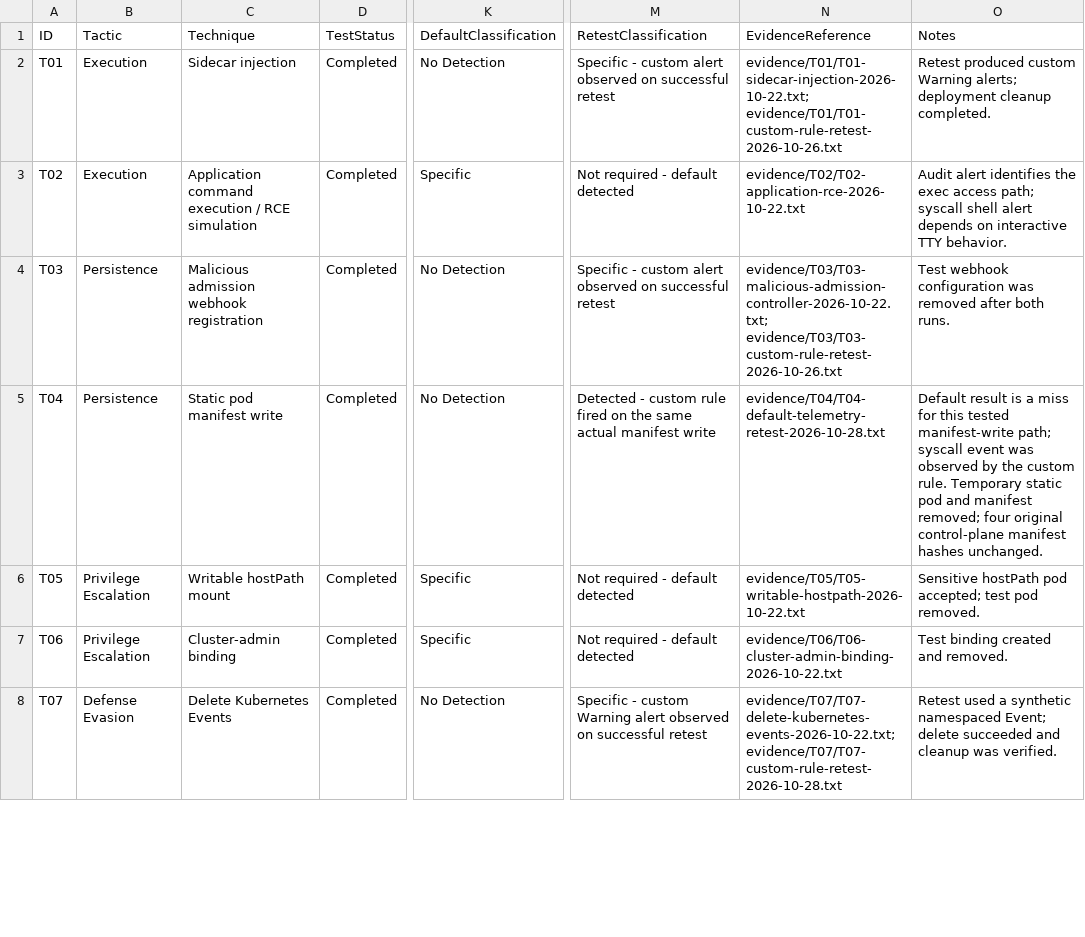
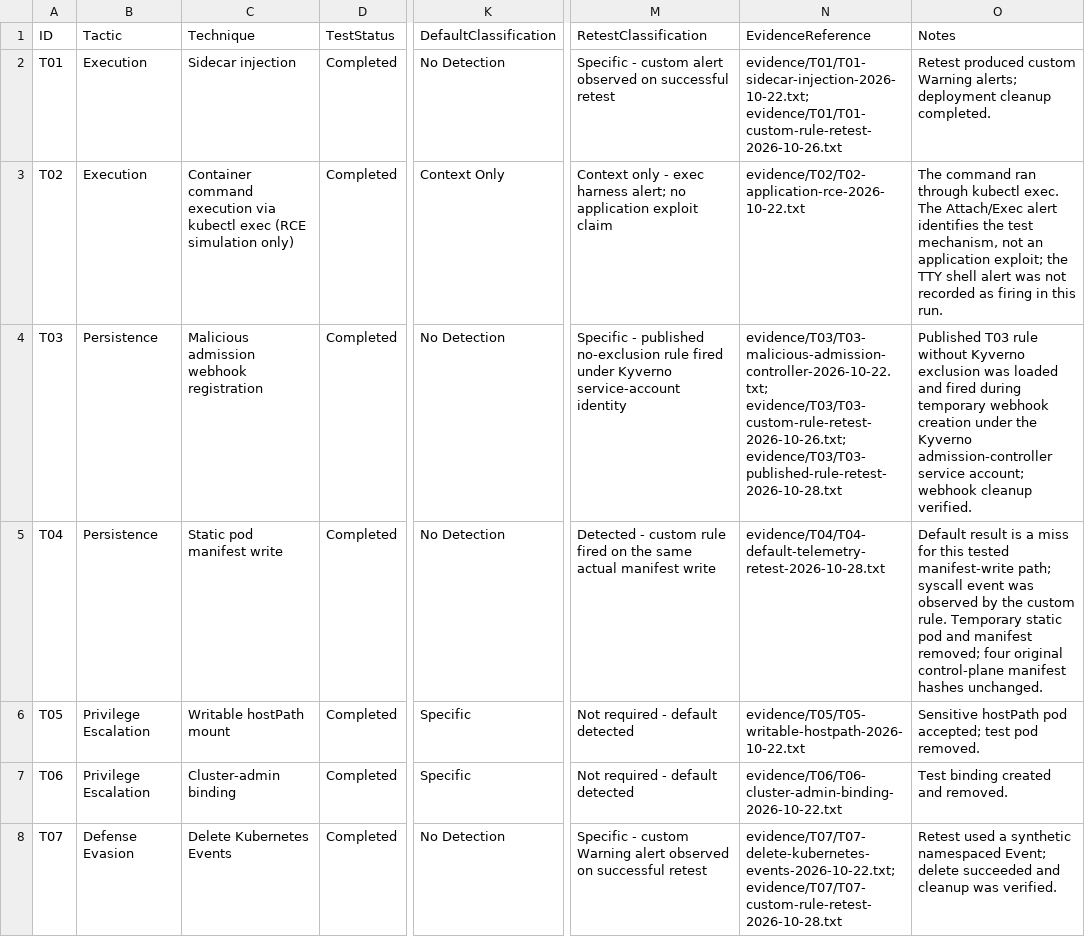
Before and after one commit to Yamini5192/Kubernetes-Detection-Coverage-Gap-Analysis, a CSV file: results/detection-coverage.csv, drawn as a sheet; only a part is shown, gaps mark what is left out; the diff covers the shown part only; the diff names each change by its address in the sheet, - before the commit and + after, or states it on an @@ line.

```diff
--- a/results/detection-coverage.csv
+++ b/results/detection-coverage.csv
-C3 (Technique): Application command execution / RCE simulation
+C3 (Technique): Container command execution via kubectl exec (RCE simulation only)
-K3 (DefaultClassification): Specific
+K3 (DefaultClassification): Context Only
-M3 (RetestClassification): Not required - default detected
+M3 (RetestClassification): Context only - exec harness alert; no application exploit claim
-O3 (Notes): Audit alert identifies the exec access path; syscall shell alert depends on interactive TTY behavior.
+O3 (Notes): The command ran through kubectl exec. The Attach/Exec alert identifies the test mechanism, not an application exploit; the TTY shell alert was not recorded as firing in this run.
-M4 (RetestClassification): Specific - custom alert observed on successful retest
+M4 (RetestClassification): Specific - published no-exclusion rule fired under Kyverno service-account identity
-N4 (EvidenceReference): evidence/T03/T03-malicious-admission-controller-2026-10-22.txt; evidence/T03/T03-custom-rule-retest-2026-10-26.txt
+N4 (EvidenceReference): evidence/T03/T03-malicious-admission-controller-2026-10-22.txt; evidence/T03/T03-custom-rule-retest-2026-10-26.txt; evidence/T03/T03-published-rule-retest-2026-10-28.txt
-O4 (Notes): Test webhook configuration was removed after both runs.
+O4 (Notes): Published T03 rule without Kyverno exclusion was loaded and fired during temporary webhook creation under the Kyverno admission-controller service account; webhook cleanup verified.
```
Also changed, not shown: 21 edited cells elsewhere in this file, 28 other files.
